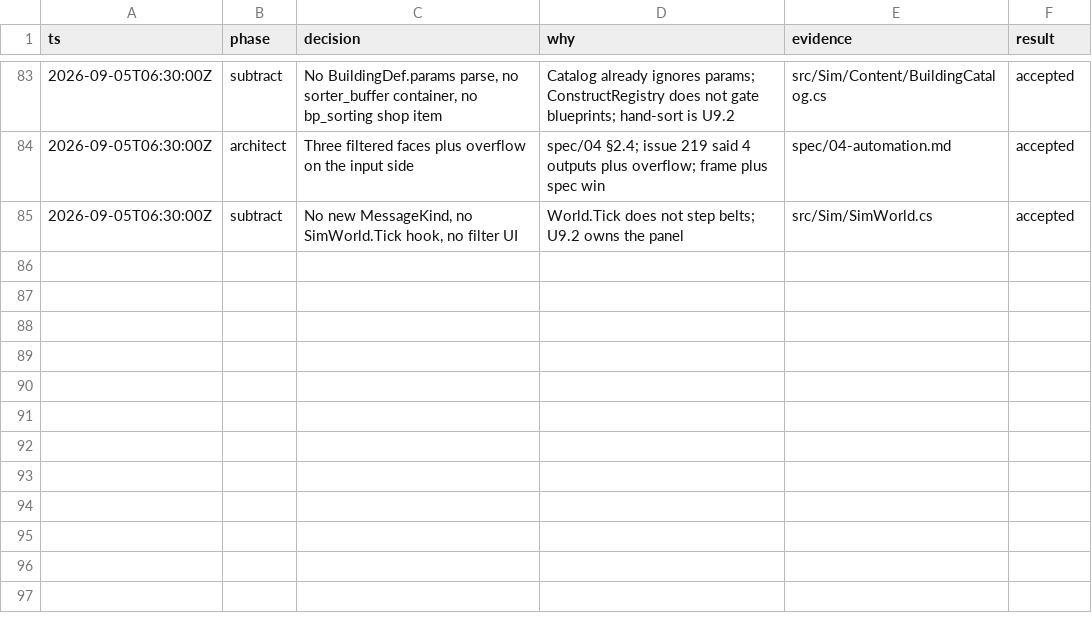
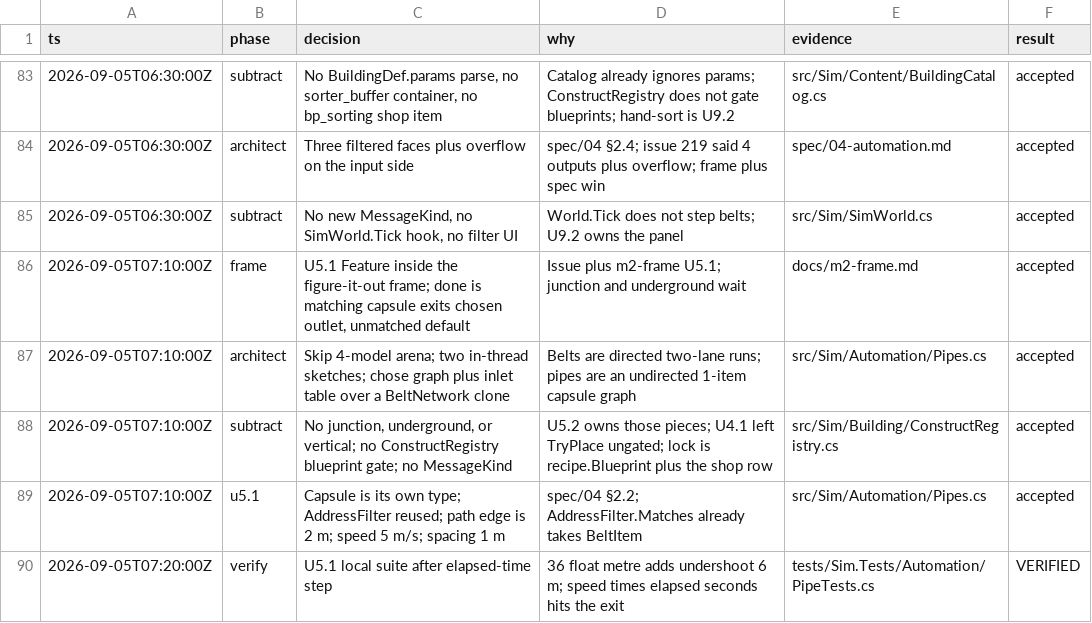
Before and after one commit to gfed-official/performative-mail, a TSV file: docs/m2-decisions.tsv, drawn as a sheet; only a part is shown, gaps mark what is left out.

```diff
--- a/docs/m2-decisions.tsv
+++ b/docs/m2-decisions.tsv
@@ -85 +85,6 @@ ts	phase	decision	why	evidence	result
 2026-09-05T06:30:00Z	subtract	No new MessageKind, no SimWorld.Tick hook, no filter UI	World.Tick does not step belts; U9.2 owns the panel	src/Sim/SimWorld.cs	accepted
+2026-09-05T07:10:00Z	frame	U5.1 Feature inside the figure-it-out frame; done is matching capsule exits chosen outlet, unmatched default	Issue plus m2-frame U5.1; junction and underground wait	docs/m2-frame.md	accepted
+2026-09-05T07:10:00Z	architect	Skip 4-model arena; two in-thread sketches; chose graph plus inlet table over a BeltNetwork clone	Belts are directed two-lane runs; pipes are an undirected 1-item capsule graph	src/Sim/Automation/Pipes.cs	accepted
+2026-09-05T07:10:00Z	subtract	No junction, underground, or vertical; no ConstructRegistry blueprint gate; no MessageKind	U5.2 owns those pieces; U4.1 left TryPlace ungated; lock is recipe.Blueprint plus the shop row	src/Sim/Building/ConstructRegistry.cs	accepted
+2026-09-05T07:10:00Z	u5.1	Capsule is its own type; AddressFilter reused; path edge is 2 m; speed 5 m/s; spacing 1 m	spec/04 §2.2; AddressFilter.Matches already takes BeltItem	src/Sim/Automation/Pipes.cs	accepted
+2026-09-05T07:20:00Z	verify	U5.1 local suite after elapsed-time step	36 float metre adds undershoot 6 m; speed times elapsed seconds hits the exit	tests/Sim.Tests/Automation/PipeTests.cs	VERIFIED
```
Also changed, not shown: 10 other files.
